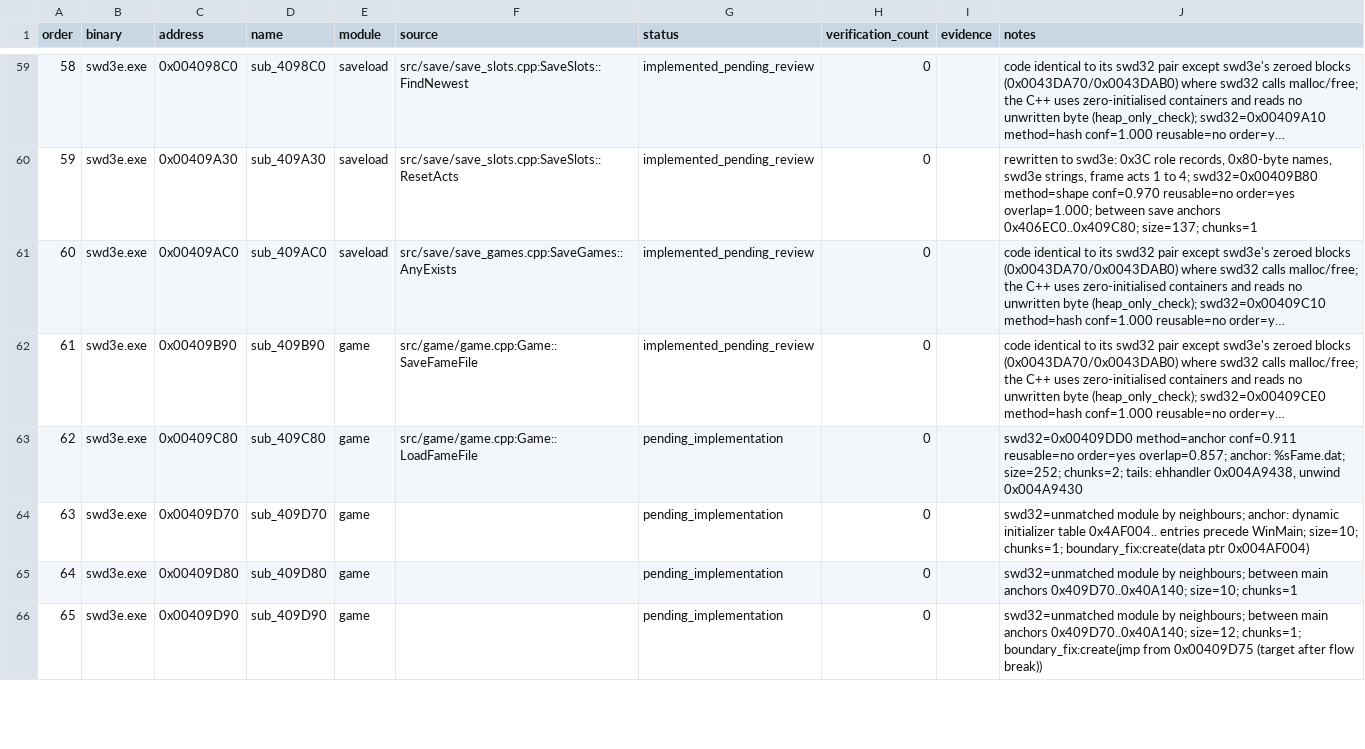
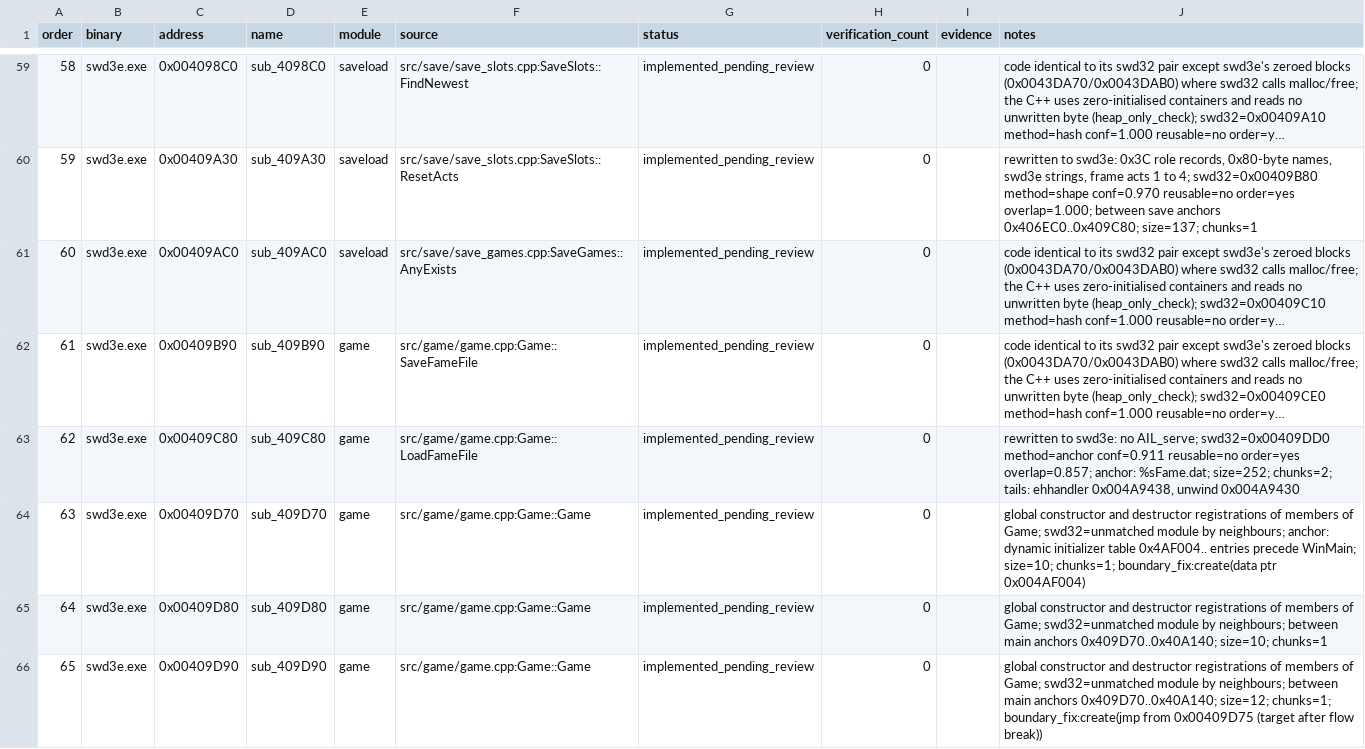
Before and after one commit to Ouroboros/OpenSWD3e, a TSV file: reverse/functions.tsv, drawn as a sheet; only a part is shown, gaps mark what is left out; long unchanged cells end in …; the diff covers the shown part only; the diff names each change by its address in the sheet, - before the commit and + after, or states it on an @@ line.

Commit message:
feat: 主循环、新游戏、主帧与存档页
1. 主循环与消息：窗口图标 0x7D、标题“軒轅劍參 外傳”，影片播放时只出影片帧；F8 无条件切换暂停，去掉左键停影片与截图中的 AIL_serve；Ghost.exe 通知不还原（记入偏差）。
2. 主帧：光盘等待旗标、攀升小游戏帧、符鬼每 900 帧计时、战败后运行剧情事件 0x63、播放影片时不绘制地图；新游戏改为外传的旗标、翻页指针 act 0x2391、名牌 act 0x2337、特效动作 0x60 与 12 个画面 act。
3. 设备与释放：先开 Miles、音效与流播放器再开 DirectInput，不再打开 MIDI；释放时先刷新图片缓存，最后关闭档案、流播放器、音效与 Miles；指针起点 (0x140, 0xF0)，磁盘不足与数据库错误改为错误框。
4. 其他：角色表扩为 300 项，地图切换的坐标 0xFFFF 保持原地，遇敌区域用算术右移，存档页按外传重排并加徽记与 0x235B 箭头，作弊对话框法术编号 0x1771 起并加“符鬼”变量；函数表、偏差、测试与 GOAL 随之更新。

```diff
--- a/reverse/functions.tsv
+++ b/reverse/functions.tsv
-G63:G66 (status): pending_implementation
+G63:G66 (status): implemented_pending_review
-J63 (notes): swd32=0x00409DD0 method=anchor…
+J63 (notes): rewritten to swd3e: no AIL_serve; swd32=0x00409DD0 method=anchor…
-F64:F66 (source): (empty)
+F64:F66 (source): src/game/game.cpp:Game::Game
-J64 (notes): swd32=unmatched module…
+J64 (notes): global constructor and destructor registrations of members of Game; swd32=unmatched module…
-J65 (notes): swd32=unmatched module…
+J65 (notes): global constructor and destructor registrations of members of Game; swd32=unmatched module…
-J66 (notes): swd32=unmatched module…
+J66 (notes): global constructor and destructor registrations of members of Game; swd32=unmatched module…
```
Also changed, not shown: 90 edited cells elsewhere in this file, 23 other files.
